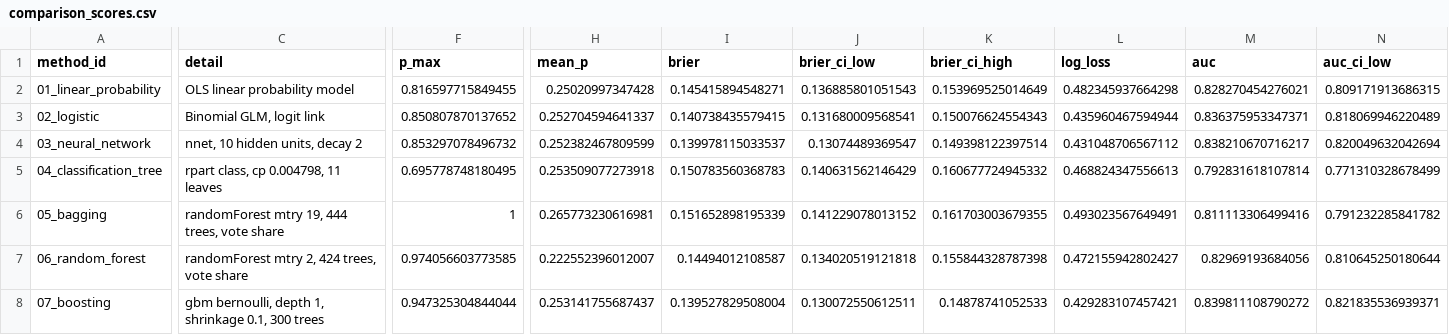
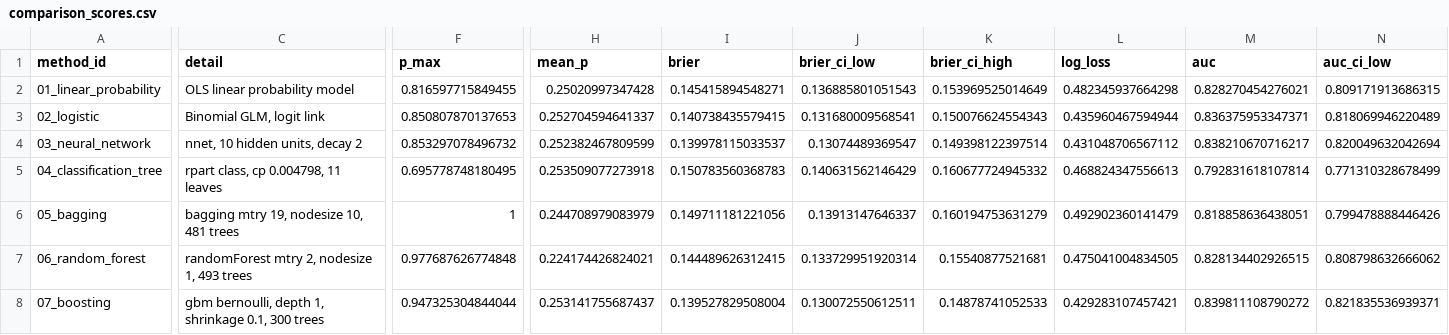
Before and after one commit to MMAS-IG/churn-decision, a CSV file: output/test_predictions/comparison_scores.csv, drawn as a sheet; only a part is shown, gaps mark what is left out; the diff covers the shown part only; the diff names each change by its address in the sheet, - before the commit and + after, or states it on an @@ line.

```diff
--- a/output/test_predictions/comparison_scores.csv
+++ b/output/test_predictions/comparison_scores.csv
-F3 (p_max): 0.850807870137652
+F3 (p_max): 0.850807870137653
-C6 (detail): randomForest mtry 19, 444 trees, vote share
+C6 (detail): bagging mtry 19, nodesize 10, 481 trees
-H6 (mean_p): 0.265773230616981
+H6 (mean_p): 0.244708979083979
-I6 (brier): 0.151652898195339
+I6 (brier): 0.149711181221056
-J6 (brier_ci_low): 0.141229078013152
+J6 (brier_ci_low): 0.13913147646337
-K6 (brier_ci_high): 0.161703003679355
+K6 (brier_ci_high): 0.160194753631279
-L6 (log_loss): 0.493023567649491
+L6 (log_loss): 0.492902360141479
-M6 (auc): 0.811113306499416
+M6 (auc): 0.818858636438051
-N6 (auc_ci_low): 0.791232285841782
+N6 (auc_ci_low): 0.799478888446426
-C7 (detail): randomForest mtry 2, 424 trees, vote share
+C7 (detail): randomForest mtry 2, nodesize 1, 493 trees
-F7 (p_max): 0.974056603773585
+F7 (p_max): 0.977687626774848
-H7 (mean_p): 0.222552396012007
+H7 (mean_p): 0.224174426824021
-I7 (brier): 0.14494012108587
+I7 (brier): 0.144489626312415
-J7 (brier_ci_low): 0.134020519121818
+J7 (brier_ci_low): 0.133729951920314
-K7 (brier_ci_high): 0.155844328787398
+K7 (brier_ci_high): 0.15540877521681
-L7 (log_loss): 0.472155942802427
+L7 (log_loss): 0.475041004834505
-M7 (auc): 0.82969193684056
+M7 (auc): 0.828134402926515
-N7 (auc_ci_low): 0.810645250180644
+N7 (auc_ci_low): 0.808798632666062
```
Also changed, not shown: 21 edited cells elsewhere in this file, output/test_predictions/comparison_brier_diff.csv, output/test_predictions/comparison_classes.csv, 43 other files.
